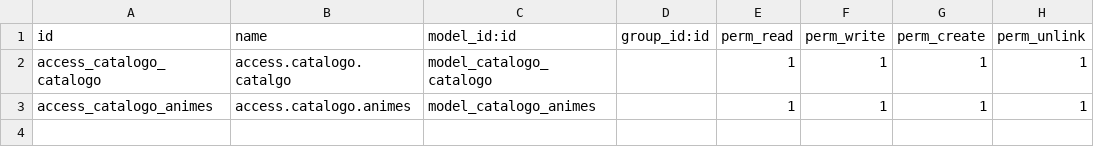
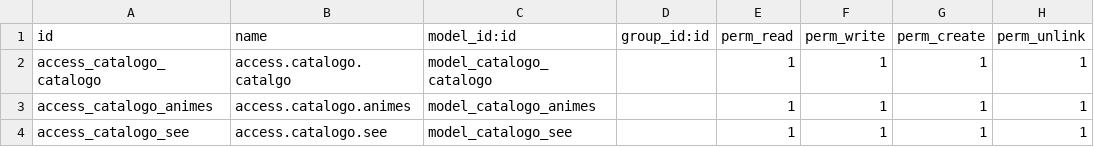
Before and after one commit to lorenzoricardo/anime-catalog, a CSV file: security/ir.model.access.csv, drawn as a sheet.

```diff
--- a/security/ir.model.access.csv
+++ b/security/ir.model.access.csv
@@ -3 +3,2 @@ access_catalogo_catalogo,access.catalogo.catalgo,model_catalogo_catalogo,,1,1,1,
 access_catalogo_animes,access.catalogo.animes,model_catalogo_animes,,1,1,1,1
+access_catalogo_see,access.catalogo.see,model_catalogo_see,,1,1,1,1
```
Also changed, not shown: 10 other files.
